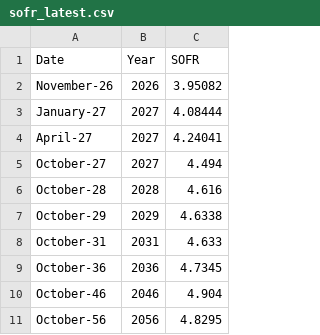
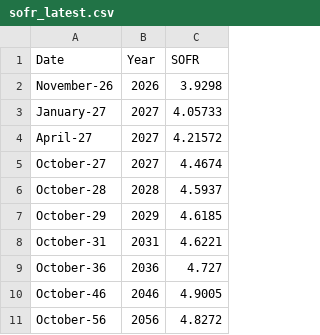
Before and after one commit to ArelionTreasury/TreasuryAutomation, a CSV file: data/sofr_latest.csv, drawn as a sheet.

```diff
--- a/data/sofr_latest.csv
+++ b/data/sofr_latest.csv
@@ -1,11 +1,11 @@
 Date,Year,SOFR
-November-26,2026,3.95082
-January-27,2027,4.08444
-April-27,2027,4.24041
-October-27,2027,4.494
-October-28,2028,4.616
-October-29,2029,4.6338
-October-31,2031,4.633
-October-36,2036,4.7345
-October-46,2046,4.904
-October-56,2056,4.8295
+November-26,2026,3.9298
+January-27,2027,4.05733
+April-27,2027,4.21572
+October-27,2027,4.4674
+October-28,2028,4.5937
+October-29,2029,4.6185
+October-31,2031,4.6221
+October-36,2036,4.727
+October-46,2046,4.9005
+October-56,2056,4.8272
```
Also changed, not shown: 2 other files.
